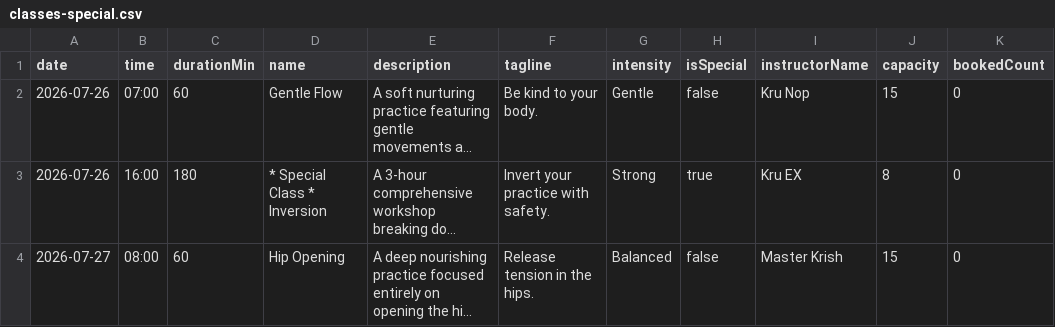
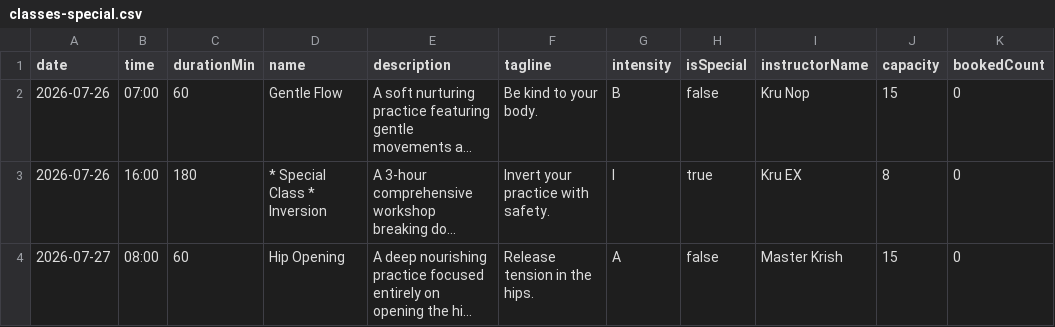
Before and after one commit to NithanZa/mjys, a CSV file: samples/classes-special.csv, drawn as a sheet; long unchanged cells end in …; the diff names each change by its address in the sheet, - before the commit and + after, or states it on an @@ line.

```diff
--- a/samples/classes-special.csv
+++ b/samples/classes-special.csv
-G2 (intensity): Gentle
+G2 (intensity): B
-G3 (intensity): Strong
+G3 (intensity): I
-G4 (intensity): Balanced
+G4 (intensity): A
```
Also changed, not shown: samples/classes-week-1.csv, 11 other files.
